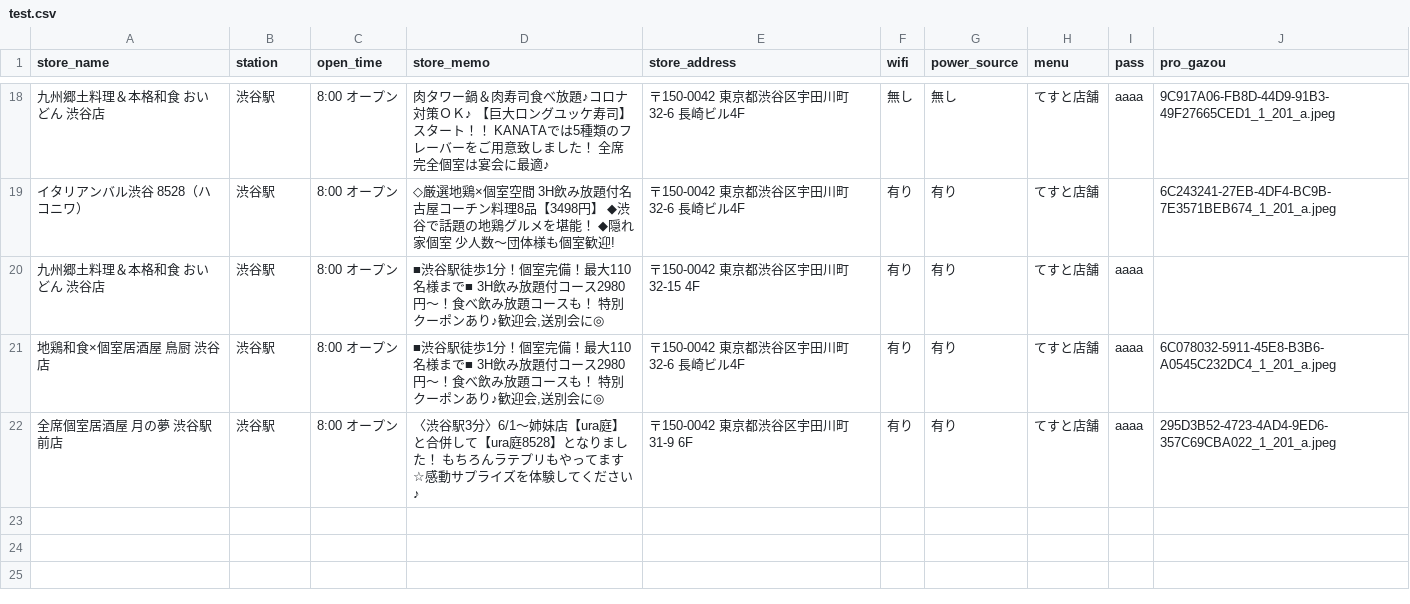
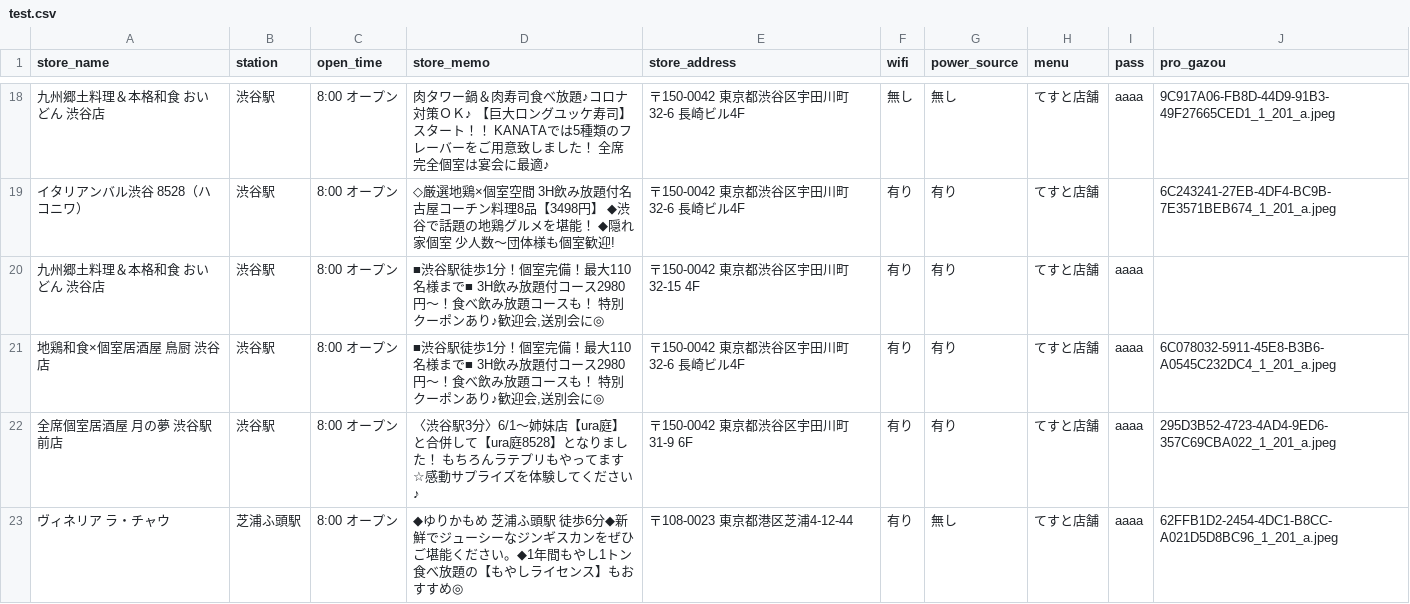
Before and after one commit to gawgaw-2020/cafe-map_ogawa_08, a CSV file: AutoCreateCsv/test.csv, drawn as a sheet; only a part is shown, gaps mark what is left out; the diff names each change by its address in the sheet, - before the commit and + after, or states it on an @@ line.

```diff
--- a/AutoCreateCsv/test.csv
+++ b/AutoCreateCsv/test.csv
+row 23: ヴィネリア ラ・チャウ | 芝浦ふ頭駅 | 8:00 オープン | ◆ゆりかもめ 芝浦ふ頭駅 徒歩6分◆新鮮でジューシーなジンギスカンをぜひご堪能ください。◆1年間もやし1トン食べ放題の【もやしライセンス】もおすすめ◎ | 〒108-0023 東京都港区芝浦4-12-44 | 有り | 無し | てすと店舗 | aaaa | 62FFB1D2-2454-4DC1-B8CC-A021D5D8BC96_1_201_a.jpeg
```
Also changed, not shown: 4 other files.
